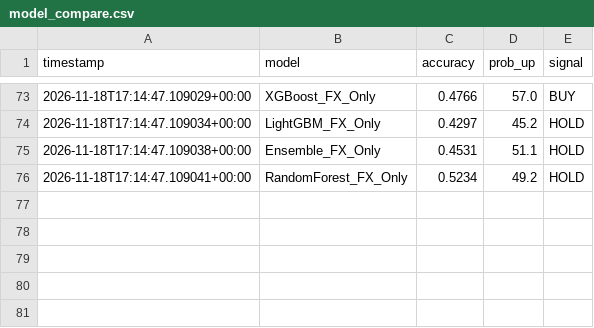
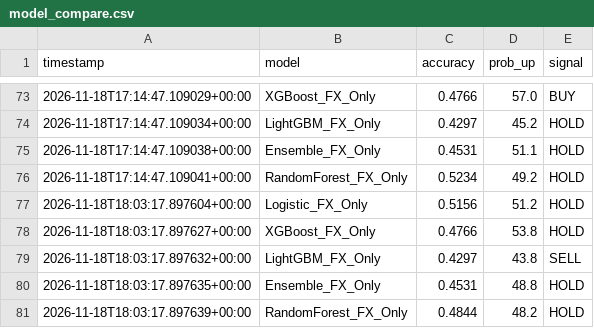
Before and after one commit to britsnico-commits/fxbot, a CSV file: results/model_compare.csv, drawn as a sheet; only a part is shown, gaps mark what is left out.

```diff
--- a/results/model_compare.csv
+++ b/results/model_compare.csv
@@ -76 +76,6 @@ timestamp,model,accuracy,prob_up,signal
 2026-11-18T17:14:47.109041+00:00,RandomForest_FX_Only,0.5234,49.2,HOLD
+2026-11-18T18:03:17.897604+00:00,Logistic_FX_Only,0.5156,51.2,HOLD
+2026-11-18T18:03:17.897627+00:00,XGBoost_FX_Only,0.4766,53.8,HOLD
+2026-11-18T18:03:17.897632+00:00,LightGBM_FX_Only,0.4297,43.8,SELL
+2026-11-18T18:03:17.897635+00:00,Ensemble_FX_Only,0.4531,48.8,HOLD
+2026-11-18T18:03:17.897639+00:00,RandomForest_FX_Only,0.4844,48.2,HOLD
```
Also changed, not shown: results/live_accuracy.csv, results/live_prices.csv, 3 other files.
